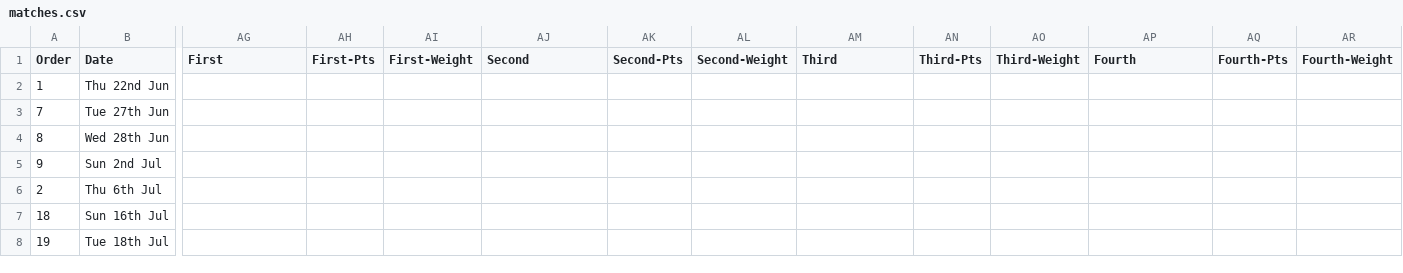
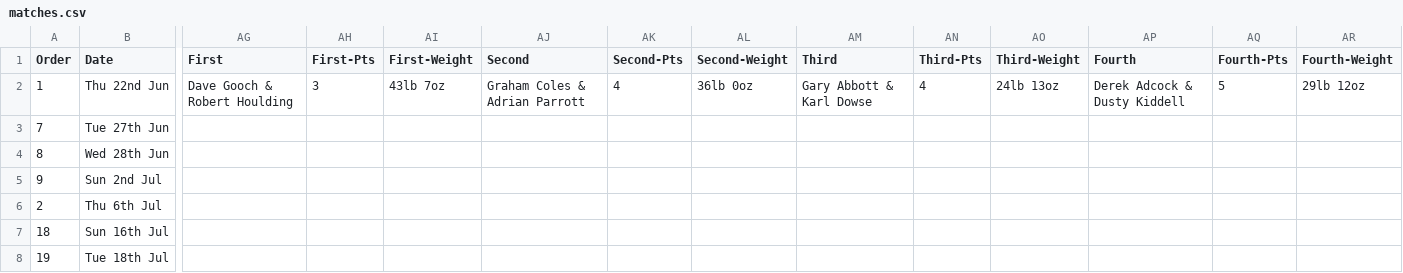
Before and after one commit to ndaa-developer/ndaa-release-two, a CSV file: _data/matches.csv, drawn as a sheet; only a part is shown, gaps mark what is left out; the diff names each change by its address in the sheet, - before the commit and + after, or states it on an @@ line.

Commit message:
pairs r1 result

```diff
--- a/_data/matches.csv
+++ b/_data/matches.csv
-AG2 (First): (empty)
+AG2 (First): Dave Gooch & Robert Houlding
-AH2 (First-Pts): (empty)
+AH2 (First-Pts): 3
-AI2 (First-Weight): (empty)
+AI2 (First-Weight): 43lb 7oz
-AJ2 (Second): (empty)
+AJ2 (Second): Graham Coles & Adrian Parrott
-AK2 (Second-Pts): (empty)
+AK2 (Second-Pts): 4
-AL2 (Second-Weight): (empty)
+AL2 (Second-Weight): 36lb 0oz
-AM2 (Third): (empty)
+AM2 (Third): Gary Abbott & Karl Dowse
-AN2 (Third-Pts): (empty)
+AN2 (Third-Pts): 4
-AO2 (Third-Weight): (empty)
+AO2 (Third-Weight): 24lb 13oz
-AP2 (Fourth): (empty)
+AP2 (Fourth): Derek Adcock & Dusty Kiddell
-AQ2 (Fourth-Pts): (empty)
+AQ2 (Fourth-Pts): 5
-AR2 (Fourth-Weight): (empty)
+AR2 (Fourth-Weight): 29lb 12oz
```
Also changed, not shown: _data/pairs-r1.csv.
